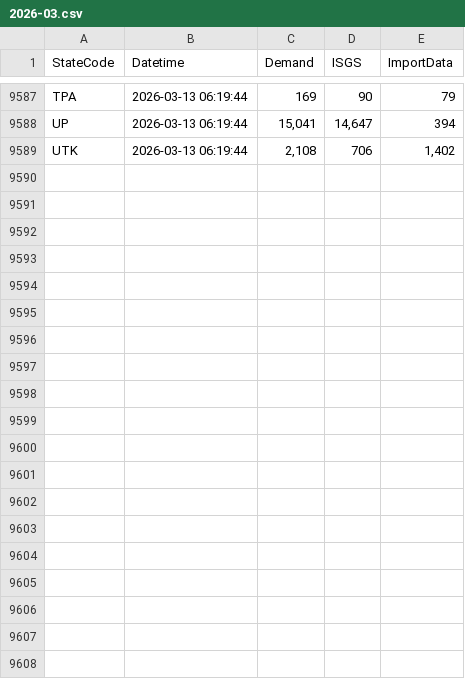
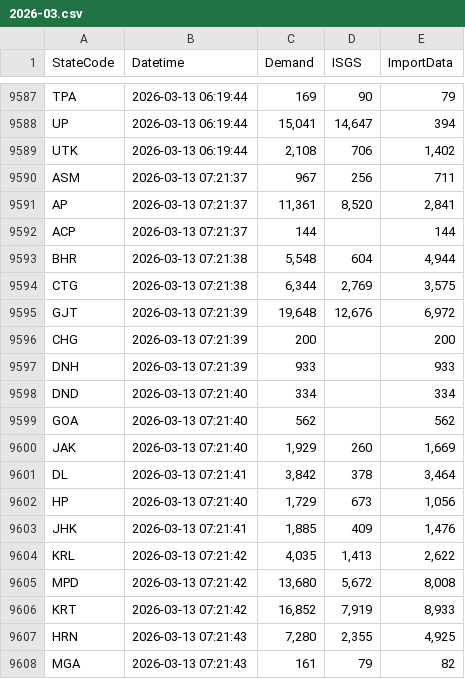
Before and after one commit to vanga/india-power-generation, a CSV file: data/meritindia/current-generation/raw/2026-03.csv, drawn as a sheet; only a part is shown, gaps mark what is left out; the diff covers the shown part only; the diff names each change by its address in the sheet, - before the commit and + after, or states it on an @@ line.

```diff
--- a/data/meritindia/current-generation/raw/2026-03.csv
+++ b/data/meritindia/current-generation/raw/2026-03.csv
+row 9590: ASM | 2026-03-13 07:21:37 | 967 | 256 | 711
+row 9591: AP | 2026-03-13 07:21:37 | 11,361 | 8,520 | 2,841
+row 9592: ACP | 2026-03-13 07:21:37 | 144 |  | 144
+row 9593: BHR | 2026-03-13 07:21:38 | 5,548 | 604 | 4,944
+row 9594: CTG | 2026-03-13 07:21:38 | 6,344 | 2,769 | 3,575
+row 9595: GJT | 2026-03-13 07:21:39 | 19,648 | 12,676 | 6,972
+row 9596: CHG | 2026-03-13 07:21:39 | 200 |  | 200
+row 9597: DNH | 2026-03-13 07:21:39 | 933 |  | 933
+row 9598: DND | 2026-03-13 07:21:40 | 334 |  | 334
+row 9599: GOA | 2026-03-13 07:21:40 | 562 |  | 562
+row 9600: JAK | 2026-03-13 07:21:40 | 1,929 | 260 | 1,669
+row 9601: DL | 2026-03-13 07:21:41 | 3,842 | 378 | 3,464
+row 9602: HP | 2026-03-13 07:21:40 | 1,729 | 673 | 1,056
+row 9603: JHK | 2026-03-13 07:21:41 | 1,885 | 409 | 1,476
+row 9604: KRL | 2026-03-13 07:21:42 | 4,035 | 1,413 | 2,622
+row 9605: MPD | 2026-03-13 07:21:42 | 13,680 | 5,672 | 8,008
+row 9606: KRT | 2026-03-13 07:21:42 | 16,852 | 7,919 | 8,933
+row 9607: HRN | 2026-03-13 07:21:43 | 7,280 | 2,355 | 4,925
+row 9608: MGA | 2026-03-13 07:21:43 | 161 | 79 | 82
```
Also changed, not shown: 15 added rows elsewhere in this file.
